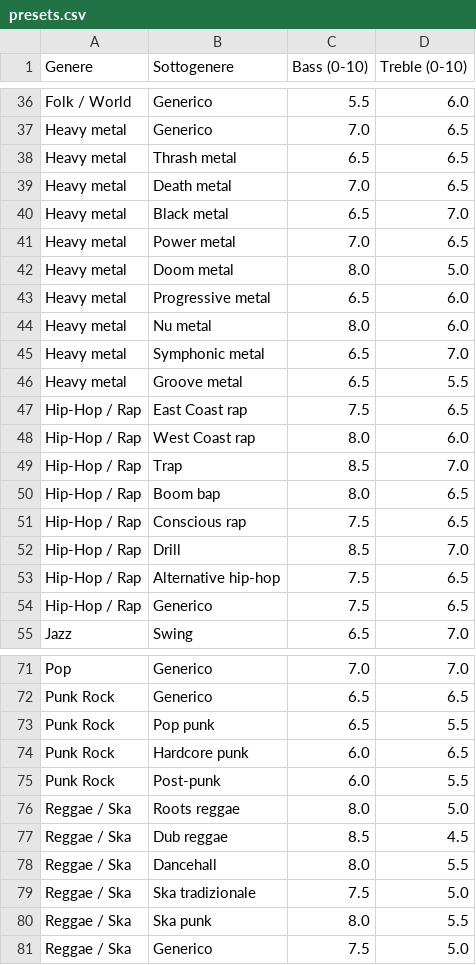
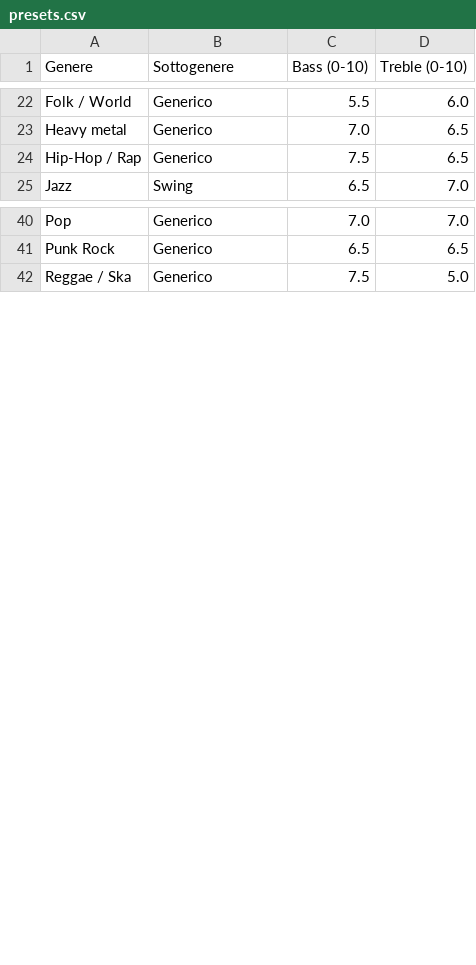
Before and after one commit to abotto75/marhall-tuner, a CSV file: public/data/presets.csv, drawn as a sheet; only a part is shown, gaps mark what is left out; the diff covers the shown part only.

Commit message:
Add files via upload

```diff
--- a/public/data/presets.csv
+++ b/public/data/presets.csv
@@ -37,18 +23,2 @@ Folk / World;Generico;5.5;6.0
 Heavy metal;Generico;7.0;6.5
-Heavy metal;Thrash metal;6.5;6.5
-Heavy metal;Death metal;7.0;6.5
-Heavy metal;Black metal;6.5;7.0
-Heavy metal;Power metal;7.0;6.5
-Heavy metal;Doom metal;8.0;5.0
-Heavy metal;Progressive metal;6.5;6.0
-Heavy metal;Nu metal;8.0;6.0
-Heavy metal;Symphonic metal;6.5;7.0
-Heavy metal;Groove metal;6.5;5.5
-Hip-Hop / Rap;East Coast rap;7.5;6.5
-Hip-Hop / Rap;West Coast rap;8.0;6.0
-Hip-Hop / Rap;Trap;8.5;7.0
-Hip-Hop / Rap;Boom bap;8.0;6.5
-Hip-Hop / Rap;Conscious rap;7.5;6.5
-Hip-Hop / Rap;Drill;8.5;7.0
-Hip-Hop / Rap;Alternative hip-hop;7.5;6.5
 Hip-Hop / Rap;Generico;7.5;6.5
@@ -72,10 +41,2 @@ Pop;Generico;7.0;7.0
 Punk Rock;Generico;6.5;6.5
-Punk Rock;Pop punk;6.5;5.5
-Punk Rock;Hardcore punk;6.0;6.5
-Punk Rock;Post-punk;6.0;5.5
-Reggae / Ska;Roots reggae;8.0;5.0
-Reggae / Ska;Dub reggae;8.5;4.5
-Reggae / Ska;Dancehall;8.0;5.5
-Reggae / Ska;Ska tradizionale;7.5;5.0
-Reggae / Ska;Ska punk;8.0;5.5
 Reggae / Ska;Generico;7.5;5.0
```
Also changed, not shown: 15 removed rows elsewhere in this file.
